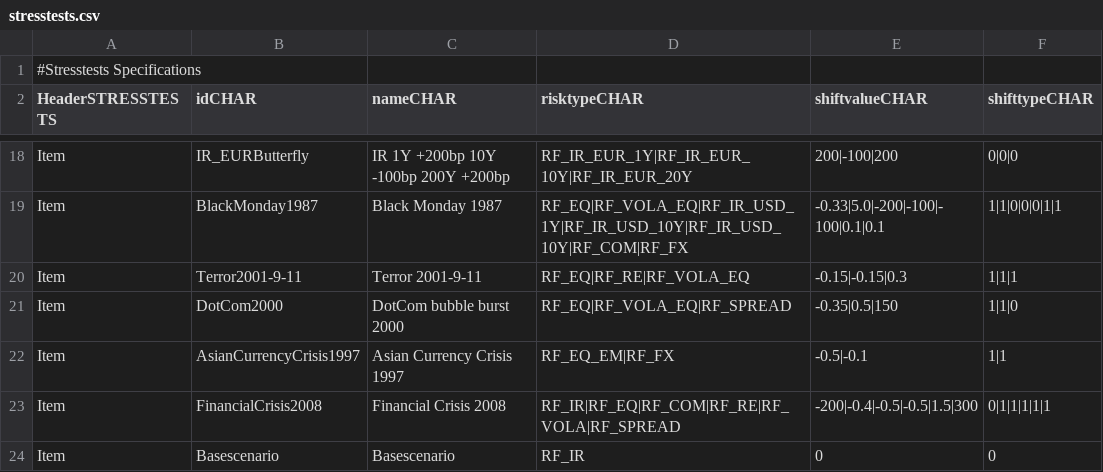
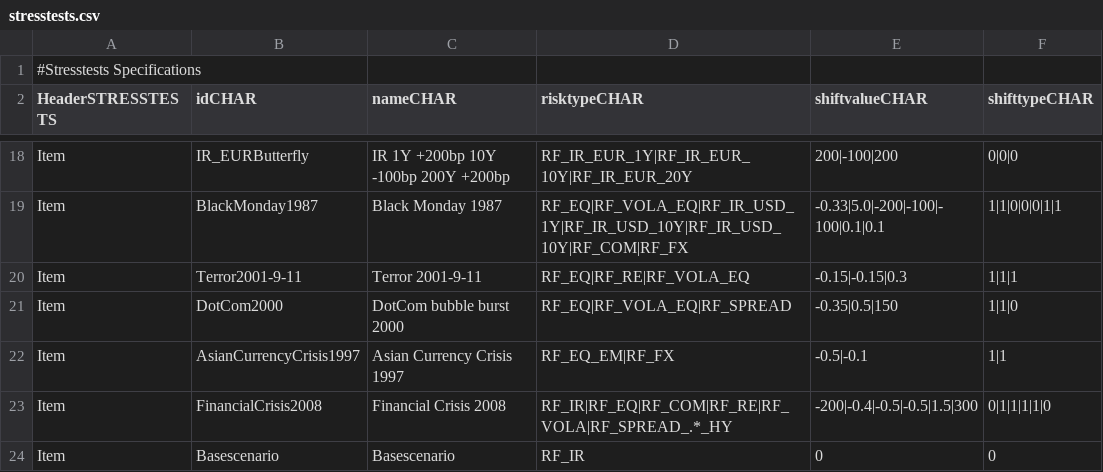
Before and after one commit to octarisk/octarisk, a CSV file: working_folder/input/stresstests.csv, drawn as a sheet; only a part is shown, gaps mark what is left out.

Commit message:
added comments, stresstests: checked possibility to define regular expressions, deleted unnessary files

```diff
--- a/working_folder/input/stresstests.csv
+++ b/working_folder/input/stresstests.csv
@@ -22,3 +22,3 @@ Item,DotCom2000,DotCom bubble burst 2000,RF_EQ|RF_VOLA_EQ|RF_SPREAD,-0.35|0.5|15
 Item,AsianCurrencyCrisis1997,Asian Currency Crisis 1997,RF_EQ_EM|RF_FX,-0.5|-0.1,1|1
-Item,FinancialCrisis2008,Financial Crisis 2008,RF_IR|RF_EQ|RF_COM|RF_RE|RF_VOLA|RF_SPREAD,-200|-0.4|-0.5|-0.5|1.5|300,0|1|1|1|1|1
+Item,FinancialCrisis2008,Financial Crisis 2008,RF_IR|RF_EQ|RF_COM|RF_RE|RF_VOLA|RF_SPREAD_.*_HY,-200|-0.4|-0.5|-0.5|1.5|300,0|1|1|1|1|0
 Item,Basescenario,Basescenario,RF_IR,0,0
```
Also changed, not shown: 5 other files.
